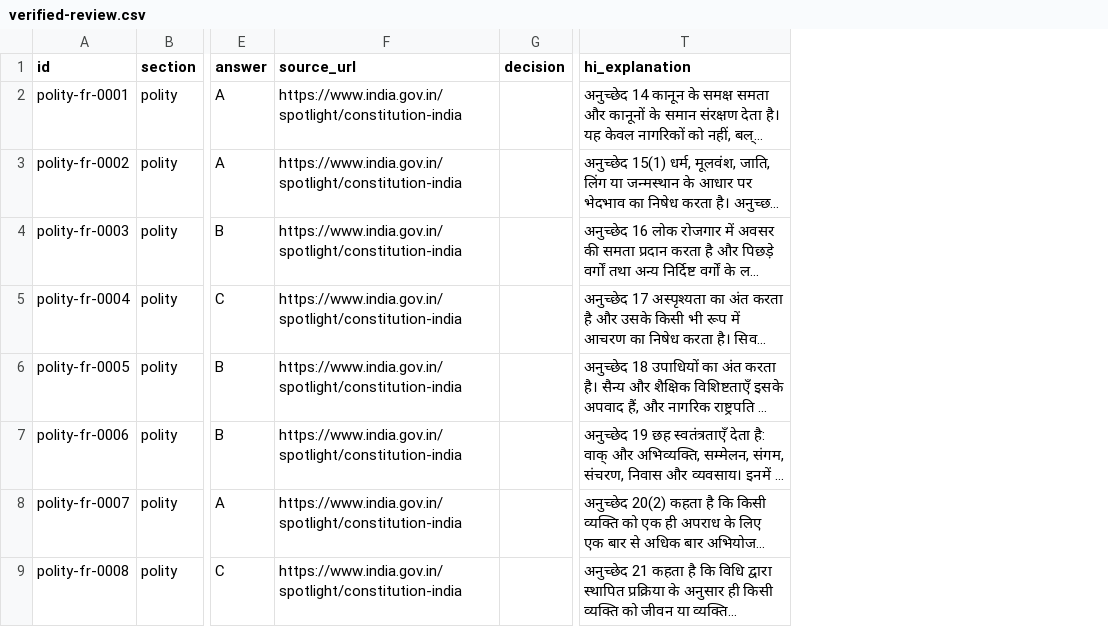
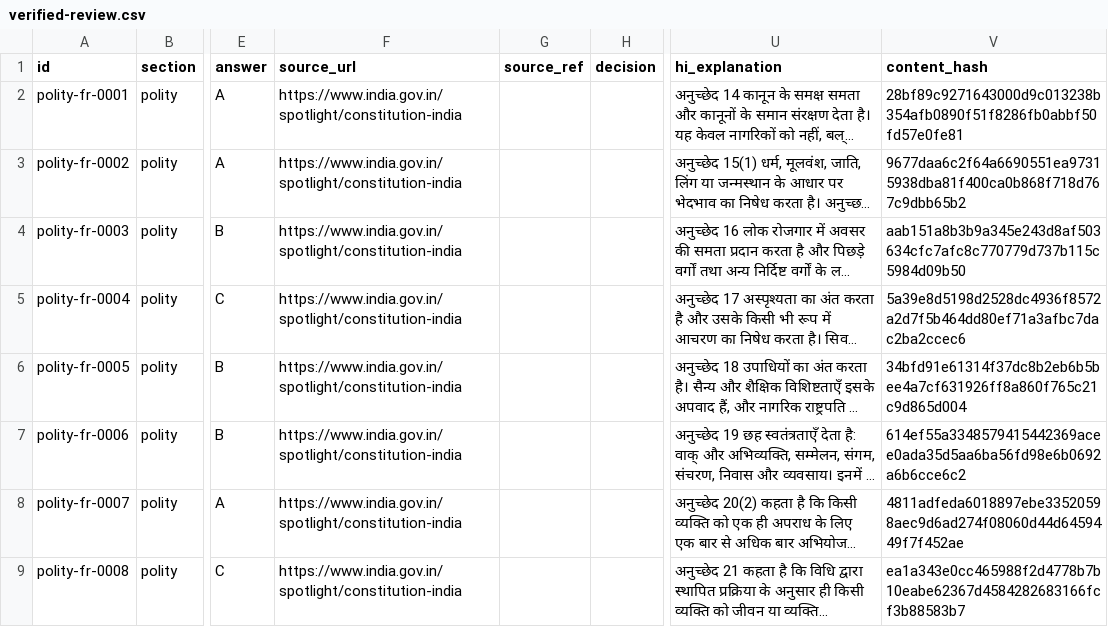
Before and after one commit to tushar141002/cgl-gk-master, a CSV file: content/review/verified-review.csv, drawn as a sheet; only a part is shown, gaps mark what is left out; long unchanged cells end in …; the diff names each change by its address in the sheet, - before the commit and + after, or states it on an @@ line.

```diff
--- a/content/review/verified-review.csv
+++ b/content/review/verified-review.csv
+column G (source_ref), empty
+column V (content_hash), rows 2-9: 28bf89c9271643000d9c013238b354afb0890f51f8286fb0abbf50fd57e0fe81 | 9677daa6c2f64a6690551ea97315938dba81f400ca0b868f718d767c9dbb65b2 | aab151a8b3b9a345e243d8af503634cfc7afc8c770779d737b115c5984d09b50 | 5a39e8d5198d2528dc4936f8572a2d7f5b464dd80ef71a3afbc7dac2ba2ccec6 | 34bfd91e61314f37dc8b2eb6b5bee4a7cf631926ff8a860f765c21c9d865d004 | 614ef55a3348579415442369acee0ada35d5aa6ba56fd98e6b0692a6b6cce6c2 | 4811adfeda6018897ebe33520598aec9d6ad274f08060d44d6459449f7f452ae | ea1a343e0cc465988f2d4778b7b10eabe62367d4584282683166fcf3b88583b7
```
Also changed, not shown: content/master/questions.csv, content/sample/questions.csv, 24 other files.
